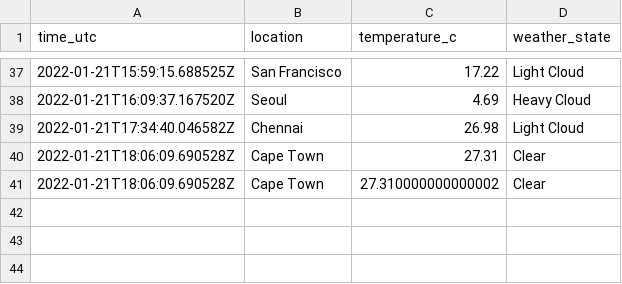
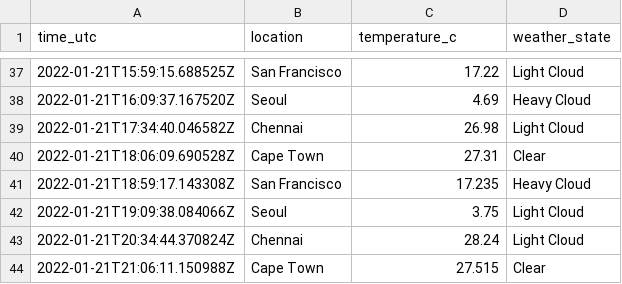
Before and after one commit to n-venkatesan/medium-articles, a CSV file: articles/github-actions/weather_locations.csv, drawn as a sheet; only a part is shown, gaps mark what is left out.

```diff
--- a/articles/github-actions/weather_locations.csv
+++ b/articles/github-actions/weather_locations.csv
@@ -40,2 +40,5 @@ time_utc,location,temperature_c,weather_state
 2022-01-21T18:06:09.690528Z,Cape Town,27.31,Clear
-2022-01-21T18:06:09.690528Z,Cape Town,27.310000000000002,Clear
+2022-01-21T18:59:17.143308Z,San Francisco,17.235,Heavy Cloud
+2022-01-21T19:09:38.084066Z,Seoul,3.75,Light Cloud
+2022-01-21T20:34:44.370824Z,Chennai,28.24,Light Cloud
+2022-01-21T21:06:11.150988Z,Cape Town,27.515,Clear
```
